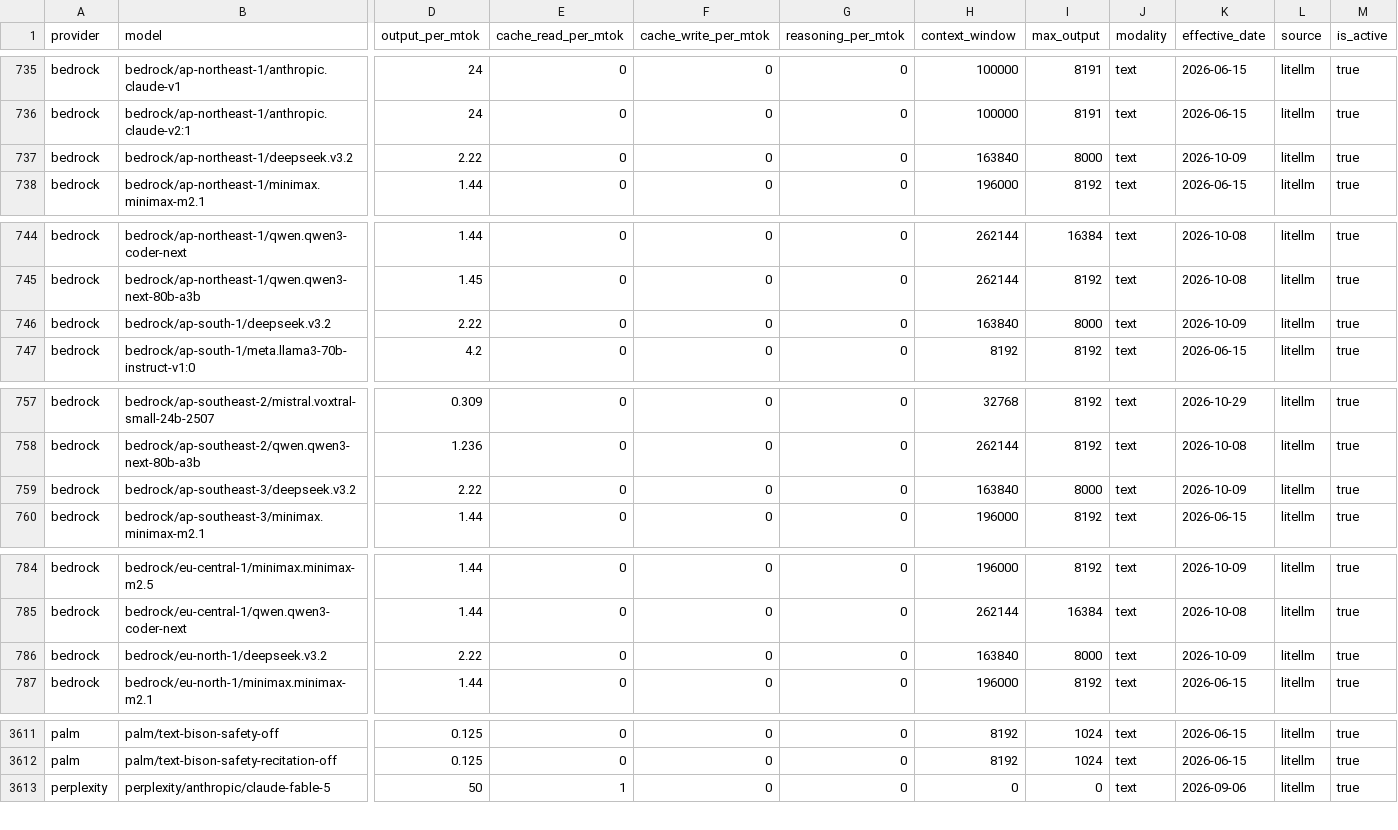
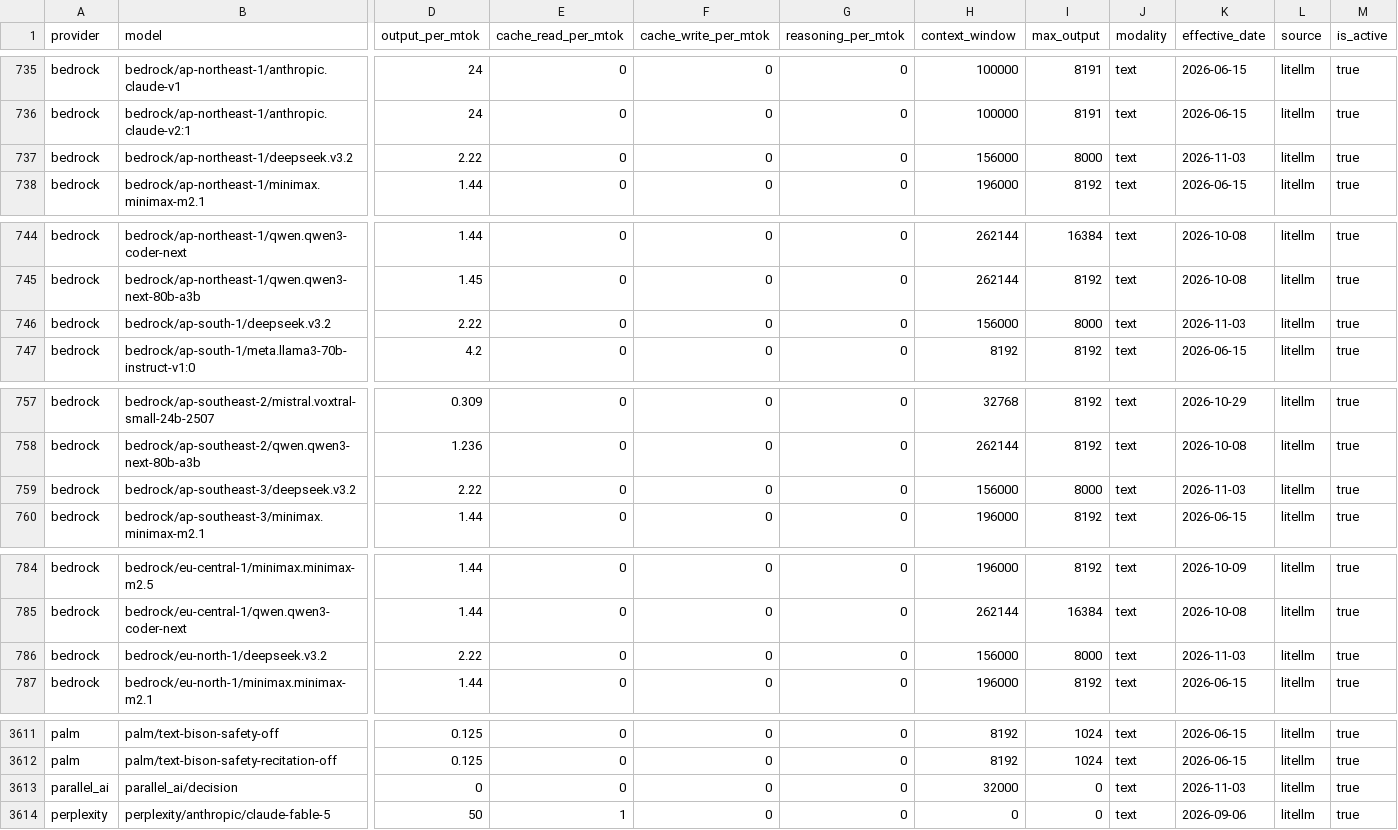
Before and after one commit to Kevinchamplin/mytokentracker-open-data, a CSV file: data/models.csv, drawn as a sheet; only a part is shown, gaps mark what is left out; rows hold the shown columns only; the diff covers the shown part only; the diff names each change by its address in the sheet, - before the commit and + after, or states it on an @@ line.

```diff
--- a/data/models.csv
+++ b/data/models.csv
-H737 (context_window): 163840
+H737 (context_window): 156000
-K737 (effective_date): 2026-10-09
+K737 (effective_date): 2026-11-03
-H746 (context_window): 163840
+H746 (context_window): 156000
-K746 (effective_date): 2026-10-09
+K746 (effective_date): 2026-11-03
-H759 (context_window): 163840
+H759 (context_window): 156000
-K759 (effective_date): 2026-10-09
+K759 (effective_date): 2026-11-03
-H786 (context_window): 163840
+H786 (context_window): 156000
-K786 (effective_date): 2026-10-09
+K786 (effective_date): 2026-11-03
+row 3613: parallel_ai | parallel_ai/decision | 0 | 0 | 0 | 0 | 32000 | 0 | text | 2026-11-03 | litellm | true
```
Also changed, not shown: 14 edited cells elsewhere in this file, data/cost-index.csv, 4 other files.
